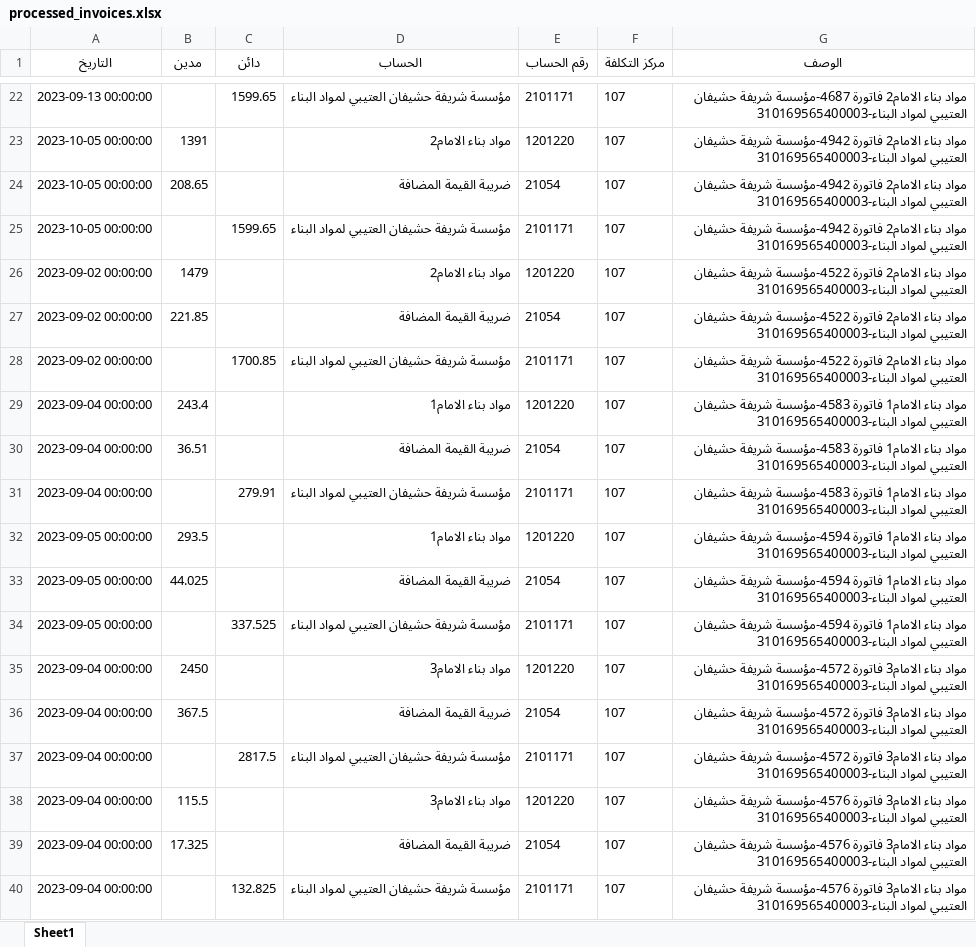
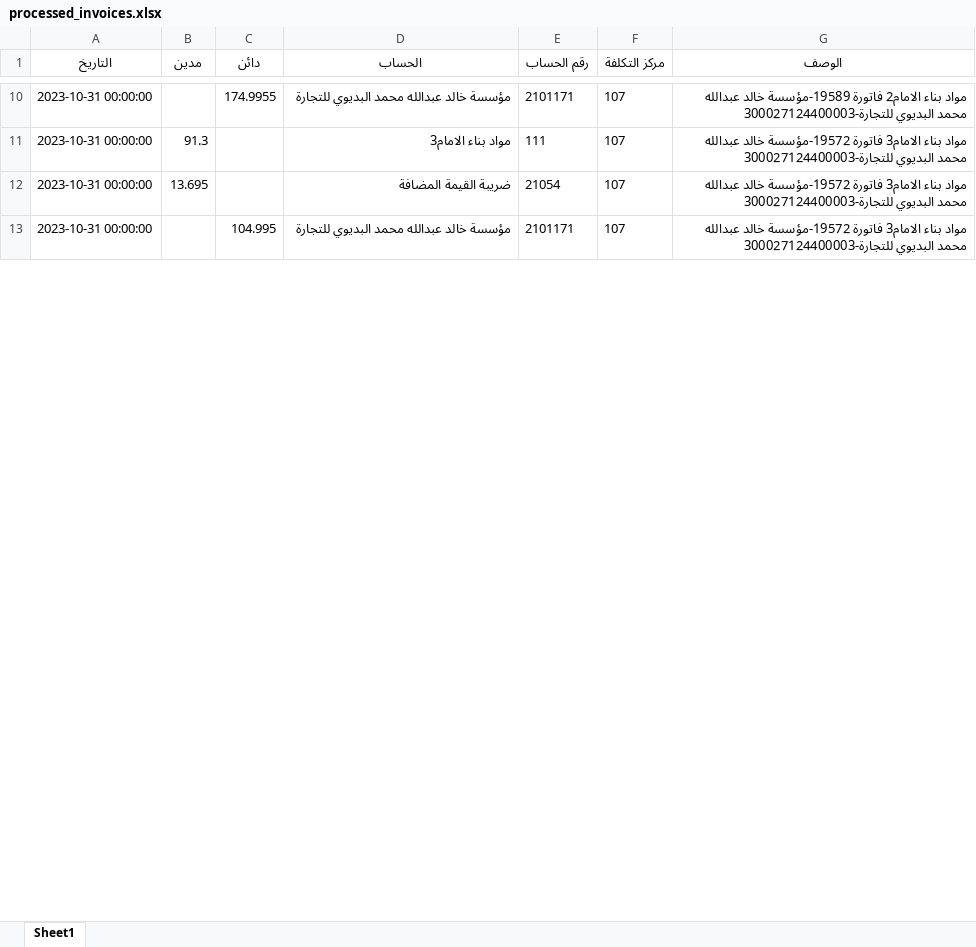
Before and after one commit to mohammednabarawy/invoices-to-journal-entry, an Excel workbook: processed_invoices.xlsx, sheet Sheet1, drawn as a sheet; only a part is shown, gaps mark what is left out; values as stored, in another font and other column widths than the file's, no borders; removed rows and columns are numbered as before the commit, all else as after; the diff covers the shown part only; the diff names each change by its address in the sheet, - before the commit and + after, or states it on an @@ line.

```diff
--- a/processed_invoices.xlsx (sheet Sheet1)
+++ b/processed_invoices.xlsx (sheet Sheet1)
-A10 (التاريخ): 2023-09-13 00:00:00
+A10 (التاريخ): 2023-10-31 00:00:00
-C10 (دائن): 1599.65
+C10 (دائن): 174.9955
-D10 (الحساب): مؤسسة شريفة حشيفان العتيبي لمواد البناء
+D10 (الحساب): مؤسسة خالد عبدالله محمد البديوي للتجارة
-G10 (الوصف): …الامام2 فاتورة 4687-مؤسسة شريفة حشيفان العتيبي لمواد البناء-310169565400003
+G10 (الوصف): …الامام2 فاتورة 19589-مؤسسة خالد عبدالله محمد البديوي للتجارة-300027124400003
-row 23: 2023-10-05 00:00:00 | 1391 |  | مواد بناء الامام2 | 1201220 | 107 | مواد بناء الامام2 فاتورة 4942-مؤسسة شريفة حشيفان العتيبي لمواد البناء-310169565400003
+row 11: 2023-10-31 00:00:00 | 91.3 |  | مواد بناء الامام3 | 111 | 107 | مواد بناء الامام3 فاتورة 19572-مؤسسة خالد عبدالله محمد البديوي للتجارة-300027124400003
-A12:A13 (التاريخ): 2023-10-05 00:00:00
+A12:A13 (التاريخ): 2023-10-31 00:00:00
-B12 (مدين): 208.65
+B12 (مدين): 13.695
-G12:G13 (الوصف): مواد بناء الامام2 فاتورة 4942-مؤسسة شريفة حشيفان العتيبي لمواد البناء-310169565400003
+G12:G13 (الوصف): مواد بناء الامام3 فاتورة 19572-مؤسسة خالد عبدالله محمد البديوي للتجارة-300027124400003
-C13 (دائن): 1599.65
+C13 (دائن): 104.995
-D13 (الحساب): مؤسسة شريفة حشيفان العتيبي لمواد البناء
+D13 (الحساب): مؤسسة خالد عبدالله محمد البديوي للتجارة
-row 26: 2023-09-02 00:00:00 | 1479 |  | مواد بناء الامام2 | 1201220 | 107 | مواد بناء الامام2 فاتورة 4522-مؤسسة شريفة حشيفان العتيبي لمواد البناء-310169565400003
-row 27: 2023-09-02 00:00:00 | 221.85 |  | ضريبة القيمة المضافة | 21054 | 107 | مواد بناء الامام2 فاتورة 4522-مؤسسة شريفة حشيفان العتيبي لمواد البناء-310169565400003
-row 28: 2023-09-02 00:00:00 |  | 1700.85 | مؤسسة شريفة حشيفان العتيبي لمواد البناء | 2101171 | 107 | مواد بناء الامام2 فاتورة 4522-مؤسسة شريفة حشيفان العتيبي لمواد البناء-310169565400003
-row 29: 2023-09-04 00:00:00 | 243.4 |  | مواد بناء الامام1 | 1201220 | 107 | مواد بناء الامام1 فاتورة 4583-مؤسسة شريفة حشيفان العتيبي لمواد البناء-310169565400003
-row 30: 2023-09-04 00:00:00 | 36.51 |  | ضريبة القيمة المضافة | 21054 | 107 | مواد بناء الامام1 فاتورة 4583-مؤسسة شريفة حشيفان العتيبي لمواد البناء-310169565400003
-row 31: 2023-09-04 00:00:00 |  | 279.91 | مؤسسة شريفة حشيفان العتيبي لمواد البناء | 2101171 | 107 | مواد بناء الامام1 فاتورة 4583-مؤسسة شريفة حشيفان العتيبي لمواد البناء-310169565400003
-row 32: 2023-09-05 00:00:00 | 293.5 |  | مواد بناء الامام1 | 1201220 | 107 | مواد بناء الامام1 فاتورة 4594-مؤسسة شريفة حشيفان العتيبي لمواد البناء-310169565400003
-row 33: 2023-09-05 00:00:00 | 44.025 |  | ضريبة القيمة المضافة | 21054 | 107 | مواد بناء الامام1 فاتورة 4594-مؤسسة شريفة حشيفان العتيبي لمواد البناء-310169565400003
-row 34: 2023-09-05 00:00:00 |  | 337.525 | مؤسسة شريفة حشيفان العتيبي لمواد البناء | 2101171 | 107 | مواد بناء الامام1 فاتورة 4594-مؤسسة شريفة حشيفان العتيبي لمواد البناء-310169565400003
-row 35: 2023-09-04 00:00:00 | 2450 |  | مواد بناء الامام3 | 1201220 | 107 | مواد بناء الامام3 فاتورة 4572-مؤسسة شريفة حشيفان العتيبي لمواد البناء-310169565400003
-row 36: 2023-09-04 00:00:00 | 367.5 |  | ضريبة القيمة المضافة | 21054 | 107 | مواد بناء الامام3 فاتورة 4572-مؤسسة شريفة حشيفان العتيبي لمواد البناء-310169565400003
-row 37: 2023-09-04 00:00:00 |  | 2817.5 | مؤسسة شريفة حشيفان العتيبي لمواد البناء | 2101171 | 107 | مواد بناء الامام3 فاتورة 4572-مؤسسة شريفة حشيفان العتيبي لمواد البناء-310169565400003
-row 38: 2023-09-04 00:00:00 | 115.5 |  | مواد بناء الامام3 | 1201220 | 107 | مواد بناء الامام3 فاتورة 4576-مؤسسة شريفة حشيفان العتيبي لمواد البناء-310169565400003
-row 39: 2023-09-04 00:00:00 | 17.325 |  | ضريبة القيمة المضافة | 21054 | 107 | مواد بناء الامام3 فاتورة 4576-مؤسسة شريفة حشيفان العتيبي لمواد البناء-310169565400003
-row 40: 2023-09-04 00:00:00 |  | 132.825 | مؤسسة شريفة حشيفان العتيبي لمواد البناء | 2101171 | 107 | مواد بناء الامام3 فاتورة 4576-مؤسسة شريفة حشيفان العتيبي لمواد البناء-310169565400003
```
Also changed, not shown: 6 added rows, 51 removed rows and 104 edited cells elsewhere in this sheet, 4 other files.
